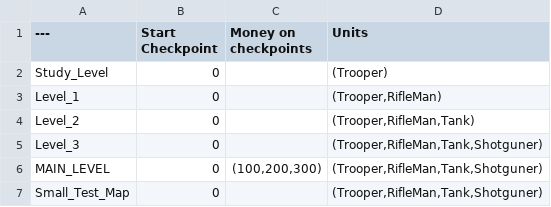
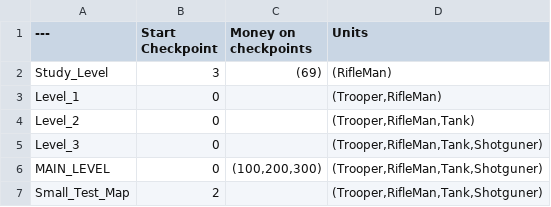
Before and after one commit to SoSi-Entertainment/DDay, a CSV file: MapStats.csv, drawn as a sheet.

```diff
--- a/MapStats.csv
+++ b/MapStats.csv
@@ -1,3 +1,3 @@
 ---,Start Checkpoint,Money on checkpoints,Units
-Study_Level,"0","","(Trooper)"
+Study_Level,"3","(69)","(RifleMan)"
 Level_1,"0","","(Trooper,RifleMan)"
@@ -6,2 +6,2 @@ Level_3,"0","","(Trooper,RifleMan,Tank,Shotguner)"
 MAIN_LEVEL,"0","(100,200,300)","(Trooper,RifleMan,Tank,Shotguner)"
-Small_Test_Map,"0","","(Trooper,RifleMan,Tank,Shotguner)"
+Small_Test_Map,"2","","(Trooper,RifleMan,Tank,Shotguner)"
```
Also changed, not shown: 11 other files.
